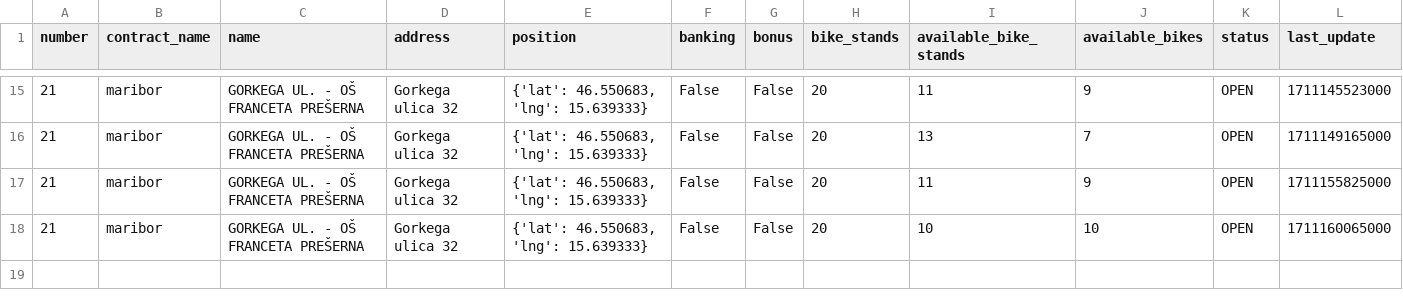
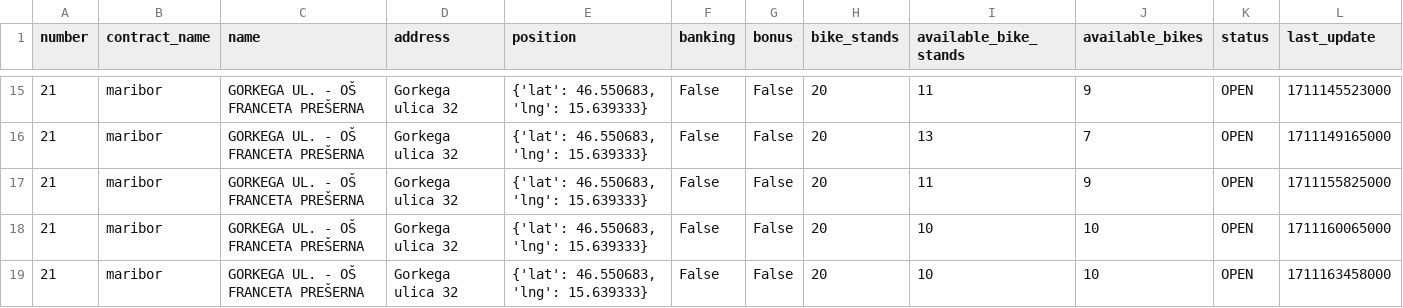
Before and after one commit to jasasuster/mbajk_prediction_system, a CSV file: data/processed/mbajk/GORKEGA_UL._-_OŠ_FRANCETA_PREŠERNA.csv, drawn as a sheet; only a part is shown, gaps mark what is left out; the diff names each change by its address in the sheet, - before the commit and + after, or states it on an @@ line.

```diff
--- a/data/processed/mbajk/GORKEGA_UL._-_OŠ_FRANCETA_PREŠERNA.csv
+++ b/data/processed/mbajk/GORKEGA_UL._-_OŠ_FRANCETA_PREŠERNA.csv
+row 19: 21 | maribor | GORKEGA UL. - OŠ FRANCETA PREŠERNA | Gorkega ulica 32 | {'lat': 46.550683, 'lng': 15.639333} | False | False | 20 | 10 | 10 | OPEN | 1711163458000
```
Also changed, not shown: data/processed/mbajk/LJUBLJANSKA_UL._-_II._GIMNAZIJA.csv, data/processed/mbajk/NICEHASH_-_C._PROLETARSKIH_BRIGAD.csv, 29 other files.
